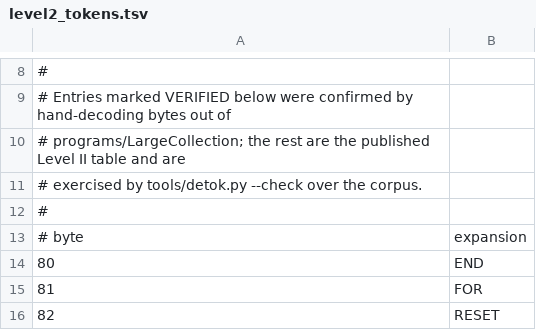
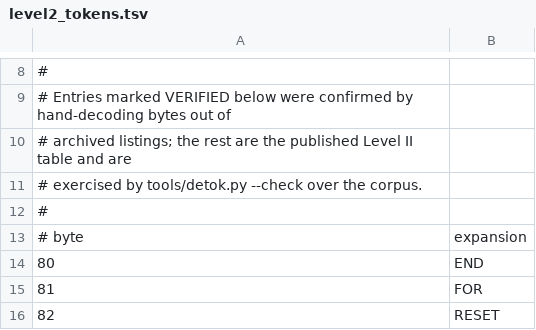
Before and after one commit to davidscan/trs80basic, a TSV file: tools/level2_tokens.tsv, drawn as a sheet; only a part is shown, gaps mark what is left out.

```diff
--- a/tools/level2_tokens.tsv
+++ b/tools/level2_tokens.tsv
@@ -9,3 +9,3 @@
 # Entries marked VERIFIED below were confirmed by hand-decoding bytes out of
-# programs/LargeCollection; the rest are the published Level II table and are
+# archived listings; the rest are the published Level II table and are
 # exercised by tools/detok.py --check over the corpus.
```
Also changed, not shown: 7 other files.
